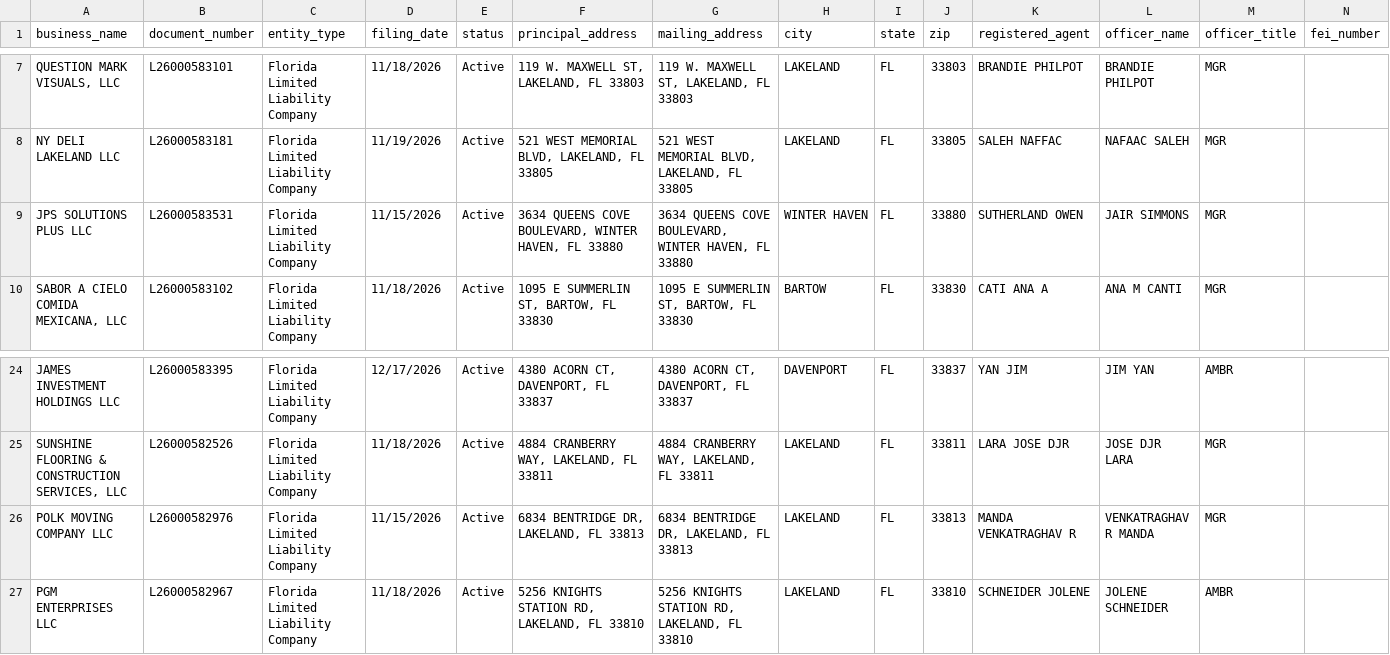
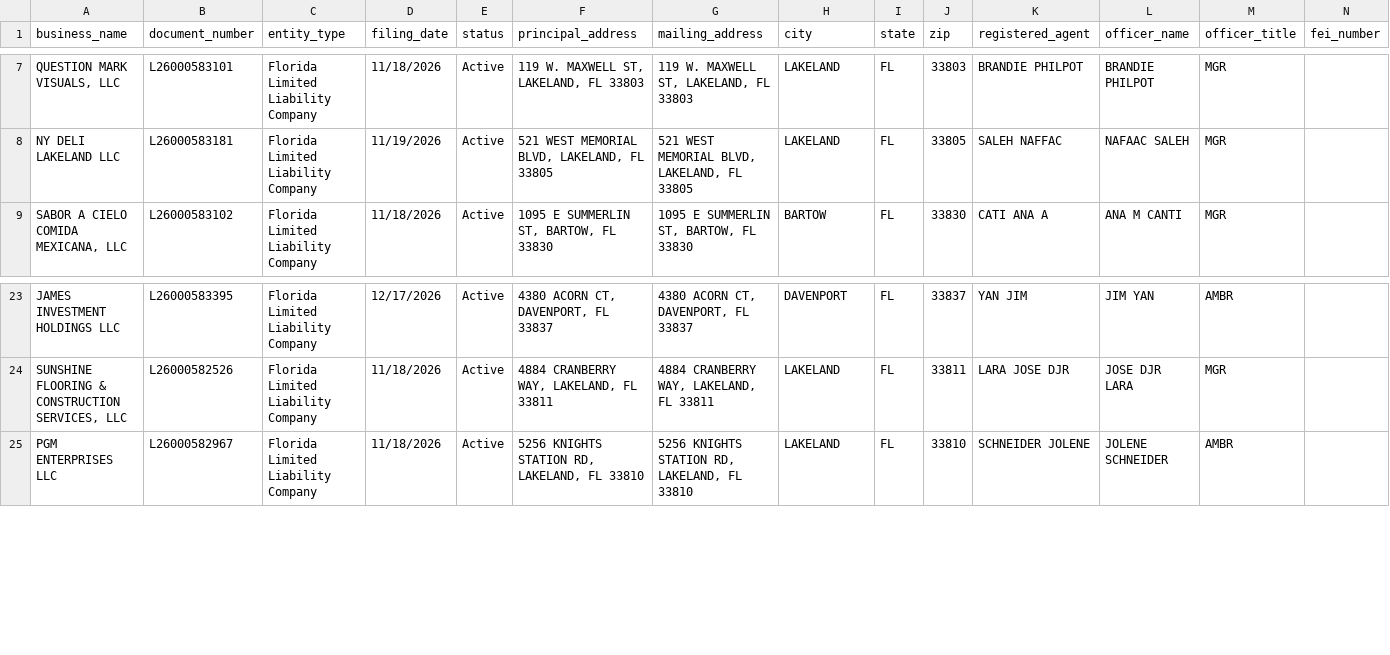
Before and after one commit to state-of-the-spark/spark-sites, a CSV file: agents/biz-scout/data/polk-county-new-this-week.csv, drawn as a sheet; only a part is shown, gaps mark what is left out; the diff names each change by its address in the sheet, - before the commit and + after, or states it on an @@ line.

Commit message:
[biz-scout] daily run 2026-11-22

```diff
--- a/agents/biz-scout/data/polk-county-new-this-week.csv
+++ b/agents/biz-scout/data/polk-county-new-this-week.csv
-row 9: JPS SOLUTIONS PLUS LLC | L26000583531 | Florida Limited Liability Company | 11/15/2026 | Active | 3634 QUEENS COVE BOULEVARD, WINTER HAVEN, FL 33880 | 3634 QUEENS COVE BOULEVARD, WINTER HAVEN, FL 33880 | WINTER HAVEN | FL | 33880 | SUTHERLAND OWEN | JAIR SIMMONS | MGR
-row 26: POLK MOVING COMPANY LLC | L26000582976 | Florida Limited Liability Company | 11/15/2026 | Active | 6834 BENTRIDGE DR, LAKELAND, FL 33813 | 6834 BENTRIDGE DR, LAKELAND, FL 33813 | LAKELAND | FL | 33813 | MANDA VENKATRAGHAV R | VENKATRAGHAV R MANDA | MGR
```
